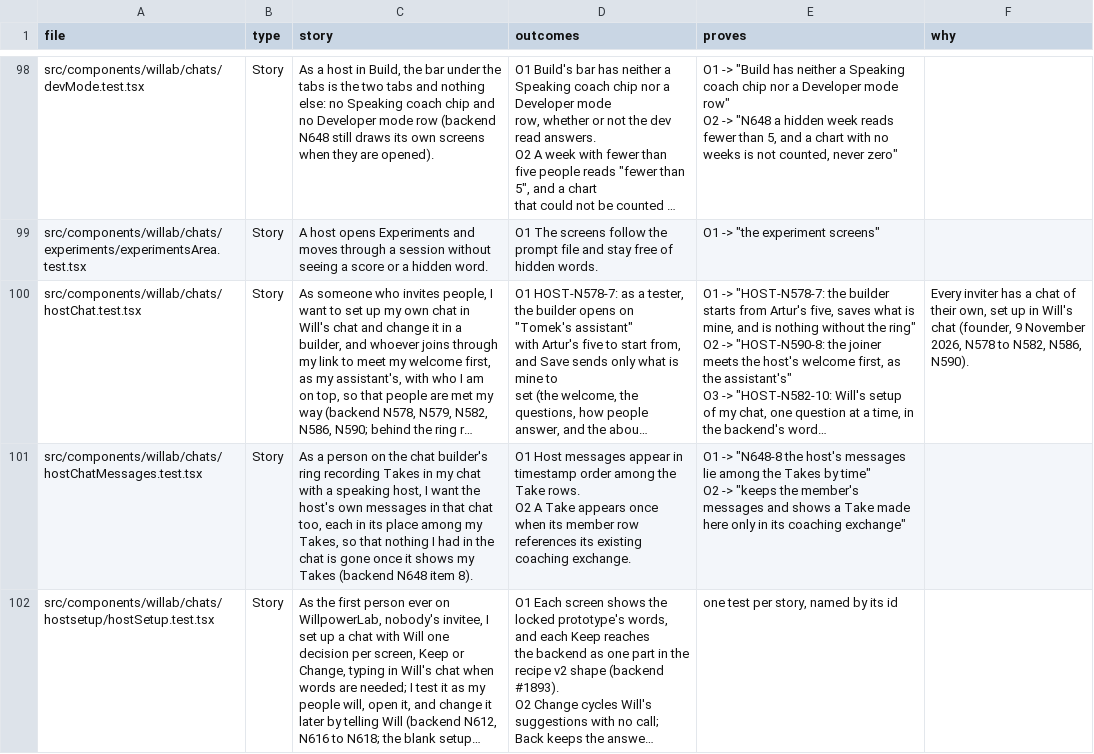
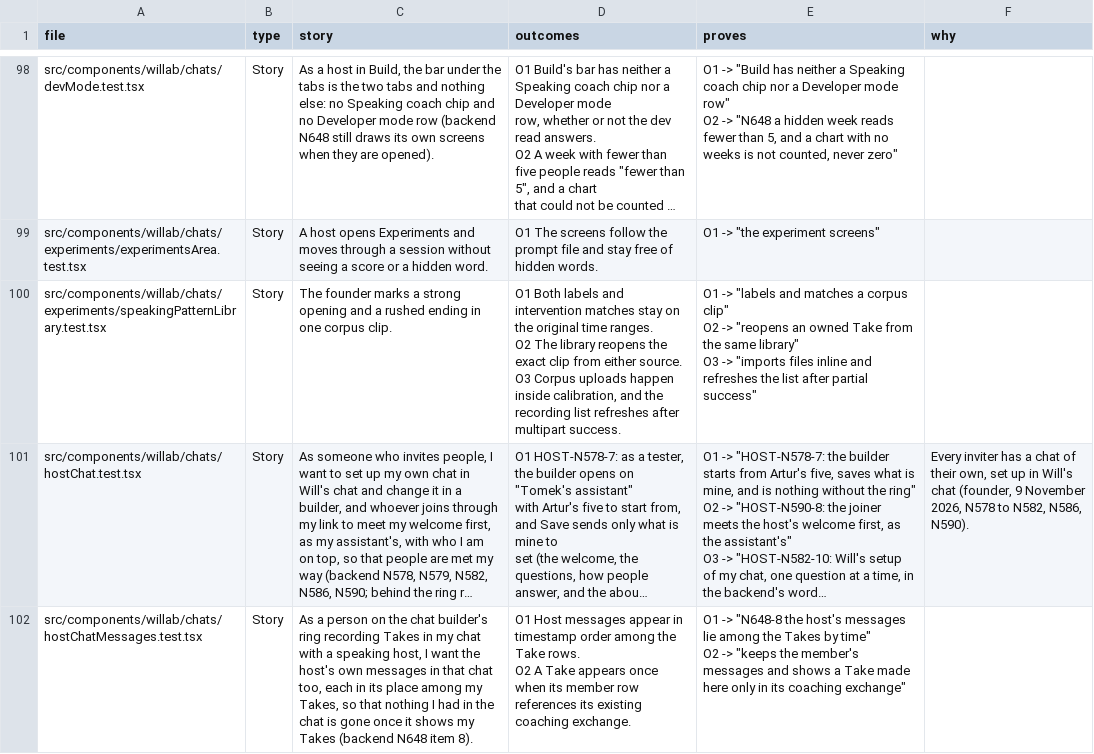
Before and after one commit to wilplus/frontend-cursor, a CSV file: docs/TEST-STORIES.csv, drawn as a sheet; only a part is shown, gaps mark what is left out; the shorter side is filled out with more unchanged rows; long unchanged cells end in …; ↵ is a line break in a cell; the diff names each change by its address in the sheet, - before the commit and + after, or states it on an @@ line.

Commit message:
Import and review Training Corpus clips inside Speaking Model Calibration
* Review Takes and Training Corpus in one speaking pattern library

* Forward pattern library filters and pagination

* Import corpus files inside Speaking Model Calibration

* Keep language auto-detection available during inline import

```diff
--- a/docs/TEST-STORIES.csv
+++ b/docs/TEST-STORIES.csv
+row 100: src/components/willab/chats/experiments/speakingPatternLibrary.test.tsx | Story | The founder marks a strong opening and a rushed ending in one corpus clip. | O1 Both labels and intervention matches stay on the original time ranges. ↵ O2 The library reopens the exact clip from either source. ↵ O3 Corpus uploads happen inside calibration, and the recording list refreshes after multipart success. | O1 -> "labels and matches a corpus clip" ↵ O2 -> "reopens an owned Take from the same library" ↵ O3 -> "imports files inline and refreshes the list after partial success"
```
Also changed, not shown: 11 other files.
